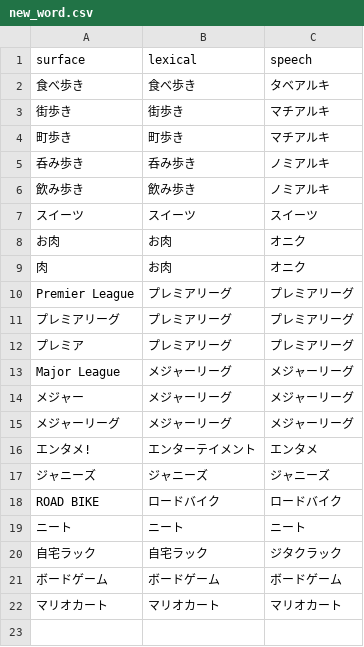
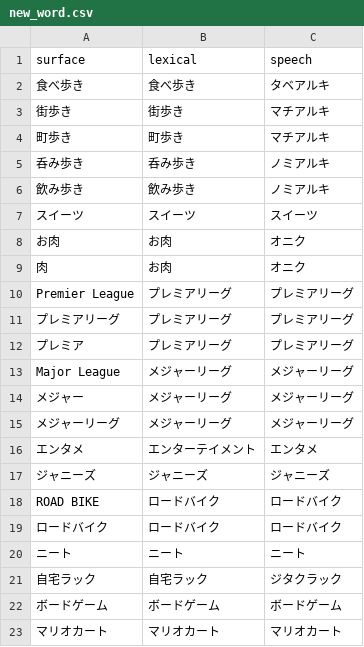
Before and after one commit to maomao905/fun2vec, a CSV file: data/dictionary/new_word.csv, drawn as a sheet.

```diff
--- a/data/dictionary/new_word.csv
+++ b/data/dictionary/new_word.csv
@@ -15,5 +15,6 @@ Major League,メジャーリーグ,メジャーリーグ
 メジャーリーグ,メジャーリーグ,メジャーリーグ
-エンタメ!,エンターテイメント,エンタメ
+エンタメ,エンターテイメント,エンタメ
 ジャニーズ,ジャニーズ,ジャニーズ
 ROAD BIKE,ロードバイク,ロードバイク
+ロードバイク,ロードバイク,ロードバイク
 ニート,ニート,ニート
```
Also changed, not shown: data/dictionary/close_word.csv, data/stop_words.csv, 2 other files.
